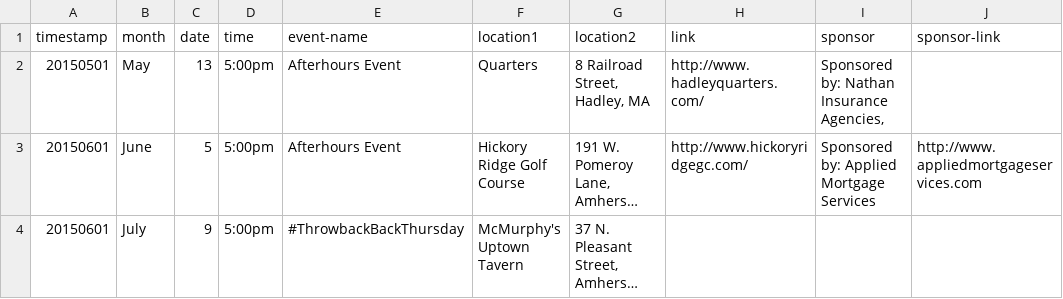
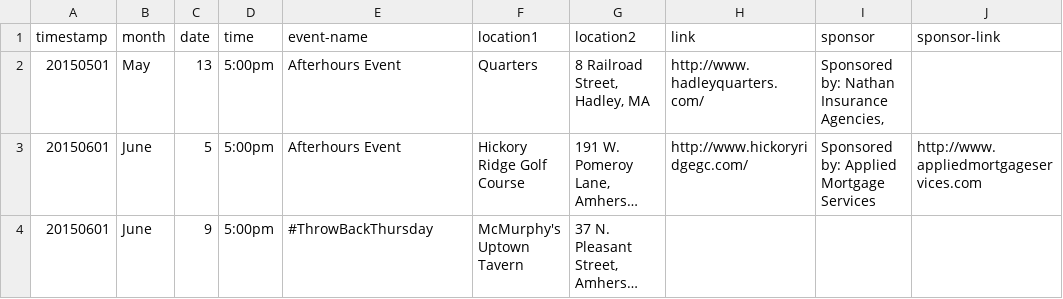
Before and after one commit to clearbold/ayp, a CSV file: _data/events.csv, drawn as a sheet; long unchanged cells end in …; the diff names each change by its address in the sheet, - before the commit and + after, or states it on an @@ line.

Commit message:
Update events.csv

```diff
--- a/_data/events.csv
+++ b/_data/events.csv
-B4 (month): July
+B4 (month): June
-E4 (event-name): #ThrowbackBackThursday
+E4 (event-name): #ThrowBackThursday
```
